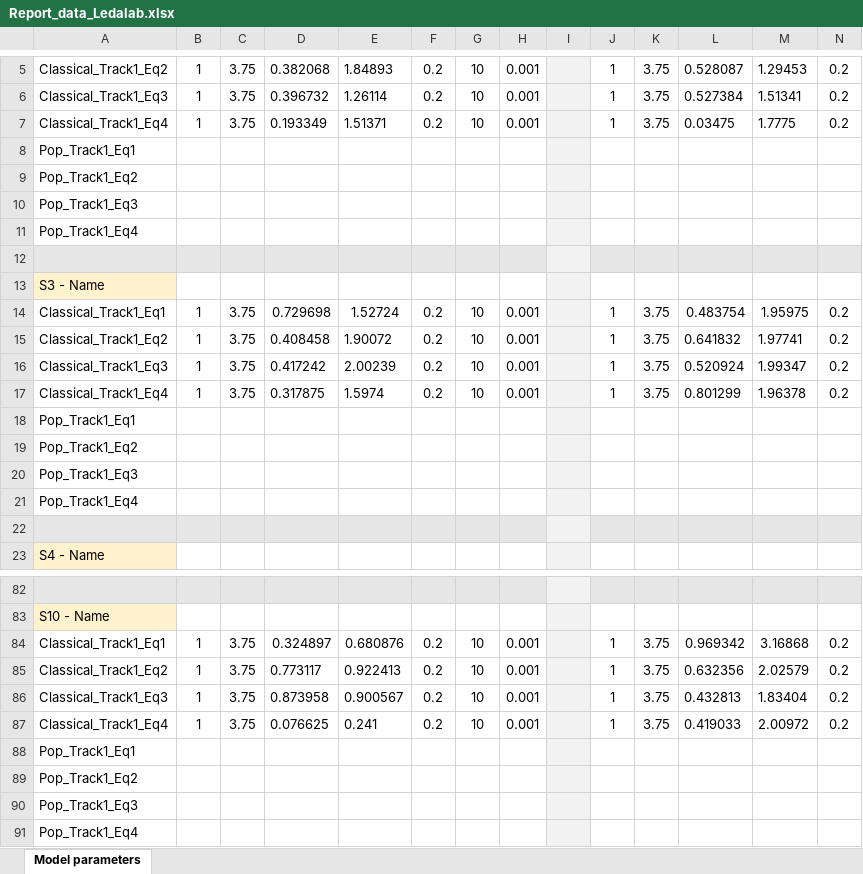
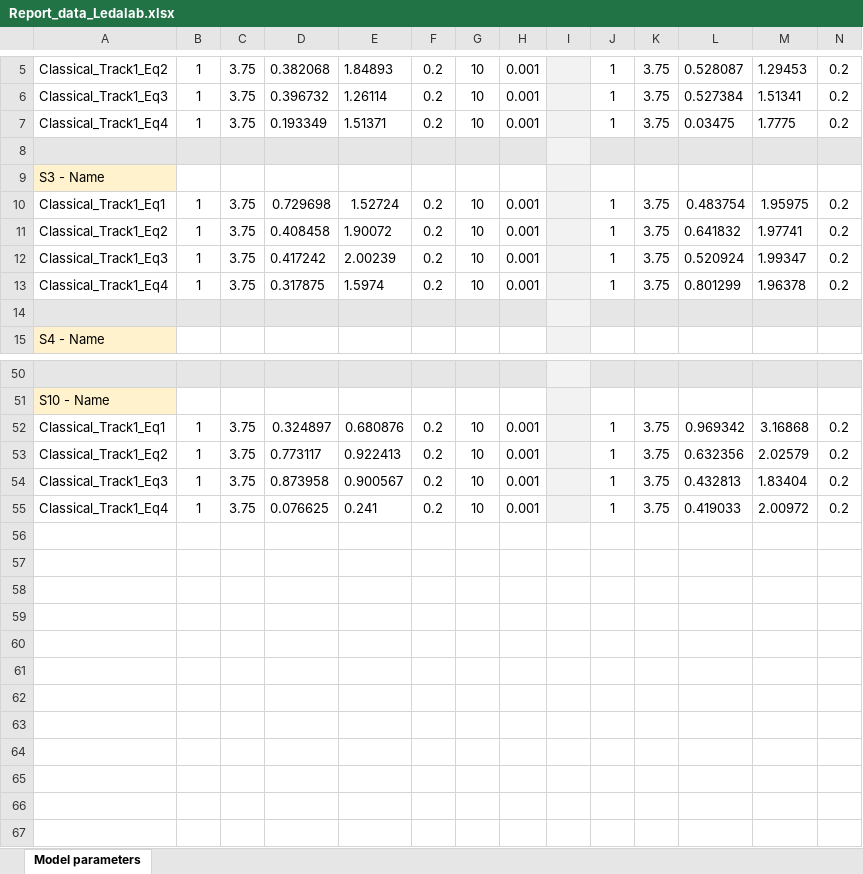
Before and after one commit to hugoeomarques/EDAstsm, an Excel workbook: Report_data_Ledalab.xlsx, sheet Model parameters, drawn as a sheet; only a part is shown, gaps mark what is left out; values as stored, in another font and other column widths than the file's, no borders; rows hold the shown columns only; the diff covers the shown part only; the diff names each change by its address in the sheet, - before the commit and + after, or states it on an @@ line.

```diff
--- a/Report_data_Ledalab.xlsx (sheet Model parameters)
+++ b/Report_data_Ledalab.xlsx (sheet Model parameters)
-row 8: Pop_Track1_Eq1
-row 9: Pop_Track1_Eq2
-row 10: Pop_Track1_Eq3
-row 11: Pop_Track1_Eq4
-row 18: Pop_Track1_Eq1
-row 19: Pop_Track1_Eq2
-row 20: Pop_Track1_Eq3
-row 21: Pop_Track1_Eq4
-row 88: Pop_Track1_Eq1
-row 89: Pop_Track1_Eq2
-row 90: Pop_Track1_Eq3
-row 91: Pop_Track1_Eq4
```
Also changed, not shown: 24 removed rows and 20 edited cells elsewhere in this sheet.
